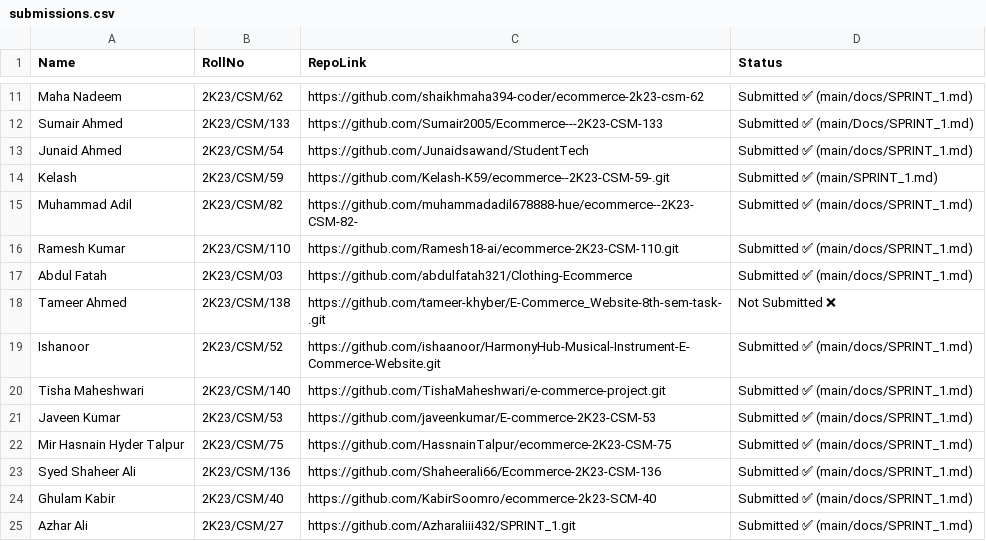
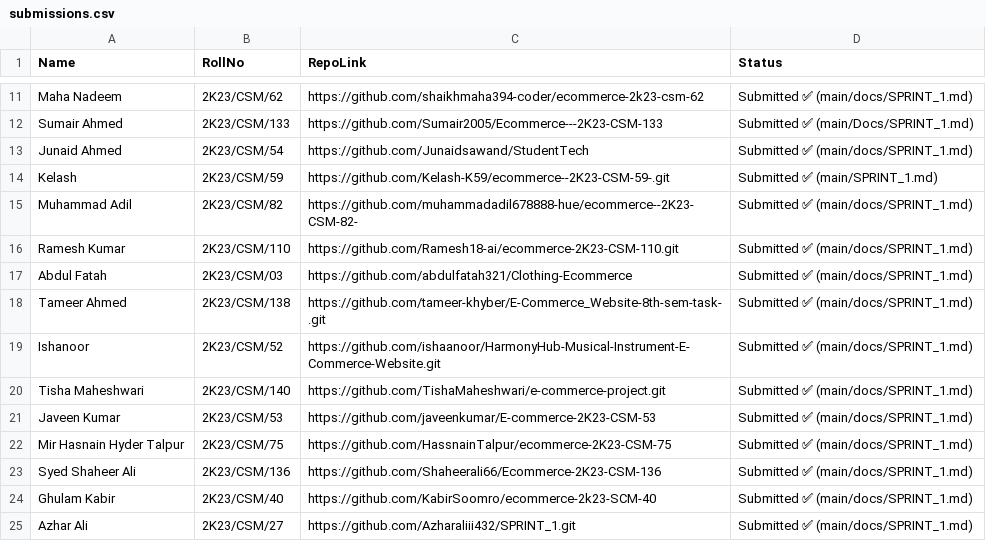
Before and after one commit to moazzam-samoo/E-Commerce-Submissions, a CSV file: submissions.csv, drawn as a sheet; only a part is shown, gaps mark what is left out.

```diff
--- a/submissions.csv
+++ b/submissions.csv
@@ -17,3 +17,3 @@ Ramesh Kumar,2K23/CSM/110,https://github.com/Ramesh18-ai/ecommerce-2K23-CSM-110.
 Abdul Fatah,2K23/CSM/03,https://github.com/abdulfatah321/Clothing-Ecommerce,Submitted ✅ (main/docs/SPRINT_1.md)
-Tameer Ahmed,2K23/CSM/138,https://github.com/tameer-khyber/E-Commerce_Website-8th-sem-task-.git,Not Submitted ❌
+Tameer Ahmed,2K23/CSM/138,https://github.com/tameer-khyber/E-Commerce_Website-8th-sem-task-.git,Submitted ✅ (main/docs/SPRINT_1.md)
 Ishanoor,2K23/CSM/52,https://github.com/ishaanoor/HarmonyHub-Musical-Instrument-E-Commerce-Website.git,Submitted ✅ (main/docs/SPRINT_1.md)
```
